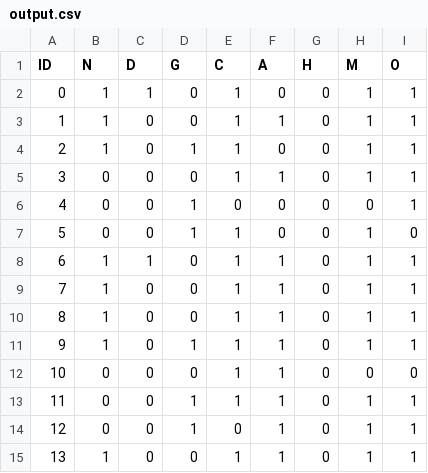
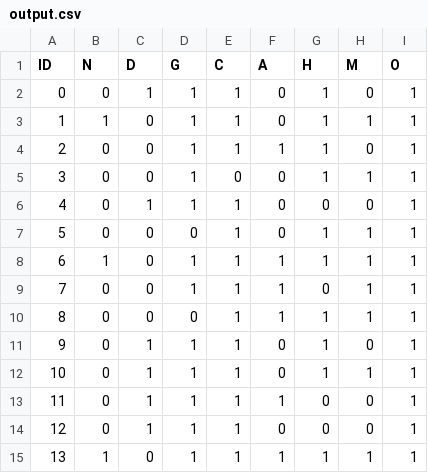
Before and after one commit to qtfyreg23/EfficientNet, a CSV file: output.csv, drawn as a sheet; only a part is shown; the diff covers the shown part only.

Commit message:
应用模型测试结果

```diff
--- a/output.csv
+++ b/output.csv
@@ -1,15 +1,15 @@
 ID,N,D,G,C,A,H,M,O
-0,1,1,0,1,0,0,1,1
-1,1,0,0,1,1,0,1,1
-2,1,0,1,1,0,0,1,1
-3,0,0,0,1,1,0,1,1
-4,0,0,1,0,0,0,0,1
-5,0,0,1,1,0,0,1,0
-6,1,1,0,1,1,0,1,1
-7,1,0,0,1,1,0,1,1
-8,1,0,0,1,1,0,1,1
-9,1,0,1,1,1,0,1,1
-10,0,0,0,1,1,0,0,0
-11,0,0,1,1,1,0,1,1
-12,0,0,1,0,1,0,1,1
-13,1,0,0,1,1,0,1,1
+0,0,1,1,1,0,1,0,1
+1,1,0,1,1,0,1,1,1
+2,0,0,1,1,1,1,0,1
+3,0,0,1,0,0,1,1,1
+4,0,1,1,1,0,0,0,1
+5,0,0,0,1,0,1,1,1
+6,1,0,1,1,1,1,1,1
+7,0,0,1,1,1,0,1,1
+8,0,0,0,1,1,1,1,1
+9,0,1,1,1,0,1,0,1
+10,0,1,1,1,0,1,1,1
+11,0,1,1,1,1,0,0,1
+12,0,1,1,1,0,0,0,1
+13,1,0,1,1,1,1,1,1
```
Also changed, not shown: 18 edited cells elsewhere in this file.
